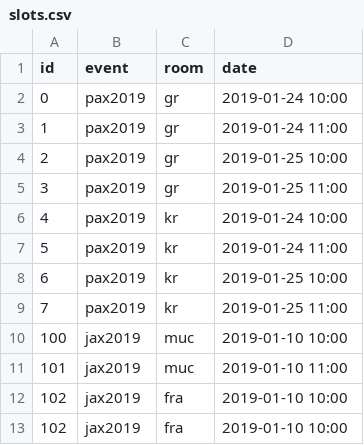
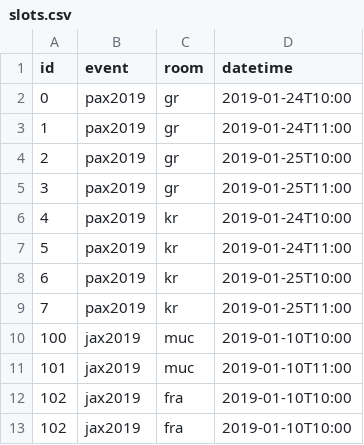
Before and after one commit to dkrizic/conference, a CSV file: src/main/resources/data/slots.csv, drawn as a sheet.

Commit message:
Data is much more refined

```diff
--- a/src/main/resources/data/slots.csv
+++ b/src/main/resources/data/slots.csv
@@ -1,13 +1,13 @@
-id,event,room,date
-0,pax2019,gr,2019-01-24 10:00
-1,pax2019,gr,2019-01-24 11:00
-2,pax2019,gr,2019-01-25 10:00
-3,pax2019,gr,2019-01-25 11:00
-4,pax2019,kr,2019-01-24 10:00
-5,pax2019,kr,2019-01-24 11:00
-6,pax2019,kr,2019-01-25 10:00
-7,pax2019,kr,2019-01-25 11:00
-100,jax2019,muc,2019-01-10 10:00
-101,jax2019,muc,2019-01-10 11:00
-102,jax2019,fra,2019-01-10 10:00
-102,jax2019,fra,2019-01-10 10:00
+id,event,room,datetime
+0,pax2019,gr,2019-01-24T10:00
+1,pax2019,gr,2019-01-24T11:00
+2,pax2019,gr,2019-01-25T10:00
+3,pax2019,gr,2019-01-25T11:00
+4,pax2019,kr,2019-01-24T10:00
+5,pax2019,kr,2019-01-24T11:00
+6,pax2019,kr,2019-01-25T10:00
+7,pax2019,kr,2019-01-25T11:00
+100,jax2019,muc,2019-01-10T10:00
+101,jax2019,muc,2019-01-10T11:00
+102,jax2019,fra,2019-01-10T10:00
+102,jax2019,fra,2019-01-10T10:00
```
Also changed, not shown: 4 other files.
